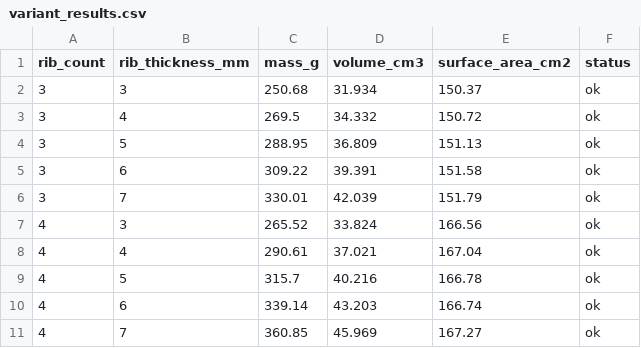
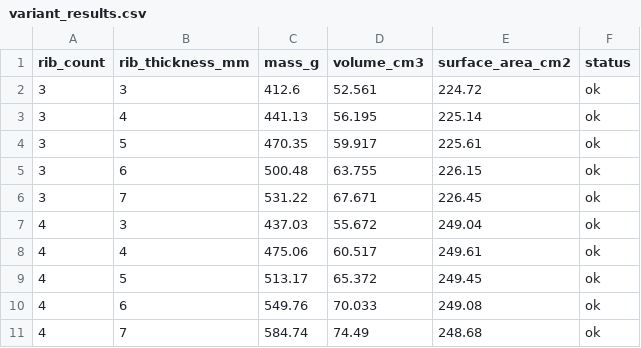
Before and after one commit to toporefiona/fusion-variant-study, a CSV file: variant_results.csv, drawn as a sheet; only a part is shown; the diff covers the shown part only.

```diff
--- a/variant_results.csv
+++ b/variant_results.csv
@@ -1,11 +1,11 @@
 rib_count,rib_thickness_mm,mass_g,volume_cm3,surface_area_cm2,status
-3,3,250.68,31.934,150.37,ok
-3,4,269.5,34.332,150.72,ok
-3,5,288.95,36.809,151.13,ok
-3,6,309.22,39.391,151.58,ok
-3,7,330.01,42.039,151.79,ok
-4,3,265.52,33.824,166.56,ok
-4,4,290.61,37.021,167.04,ok
-4,5,315.7,40.216,166.78,ok
-4,6,339.14,43.203,166.74,ok
-4,7,360.85,45.969,167.27,ok
+3,3,412.6,52.561,224.72,ok
+3,4,441.13,56.195,225.14,ok
+3,5,470.35,59.917,225.61,ok
+3,6,500.48,63.755,226.15,ok
+3,7,531.22,67.671,226.45,ok
+4,3,437.03,55.672,249.04,ok
+4,4,475.06,60.517,249.61,ok
+4,5,513.17,65.372,249.45,ok
+4,6,549.76,70.033,249.08,ok
+4,7,584.74,74.49,248.68,ok
```
Also changed, not shown: 15 edited cells elsewhere in this file, fea_validation.csv, variant_results_with_stiffness.csv, 29 other files.
